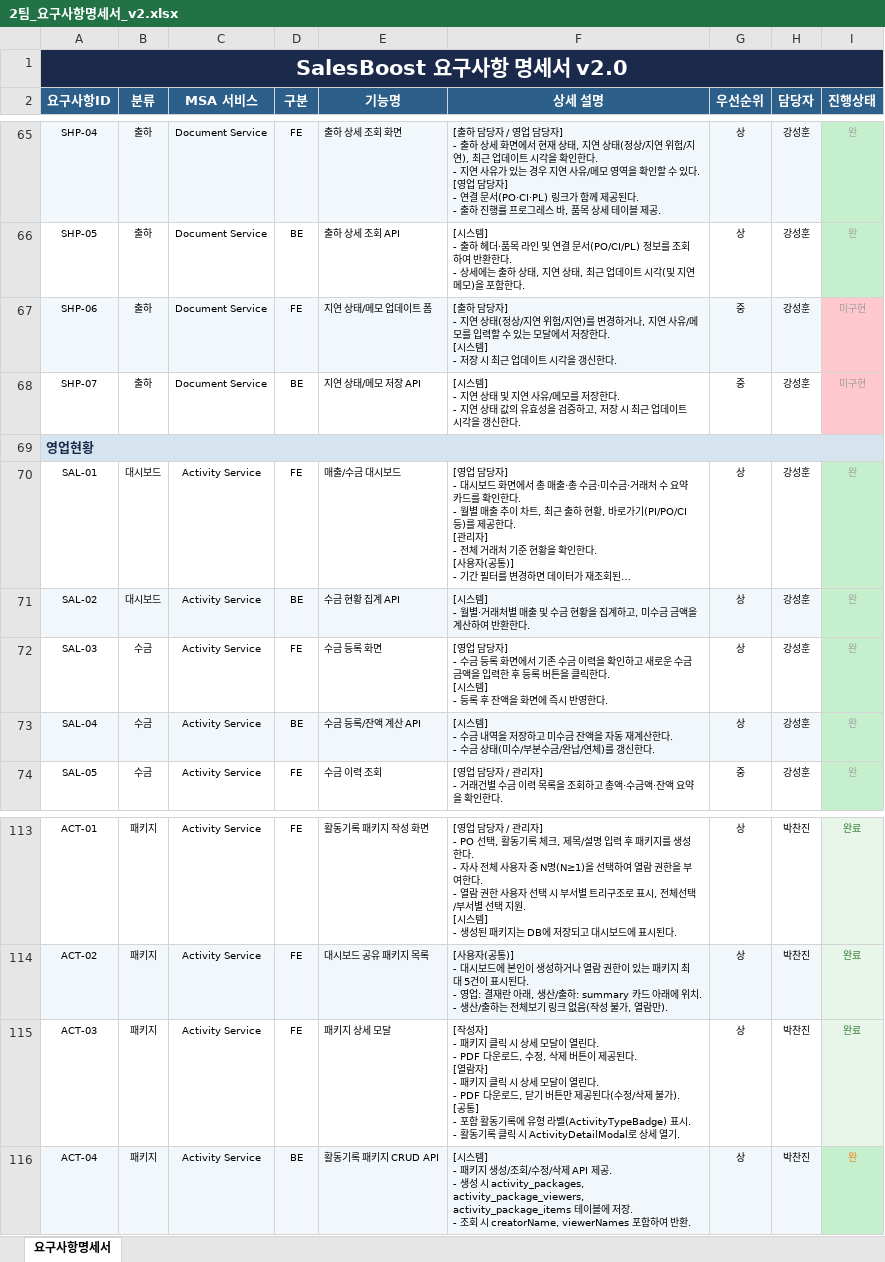
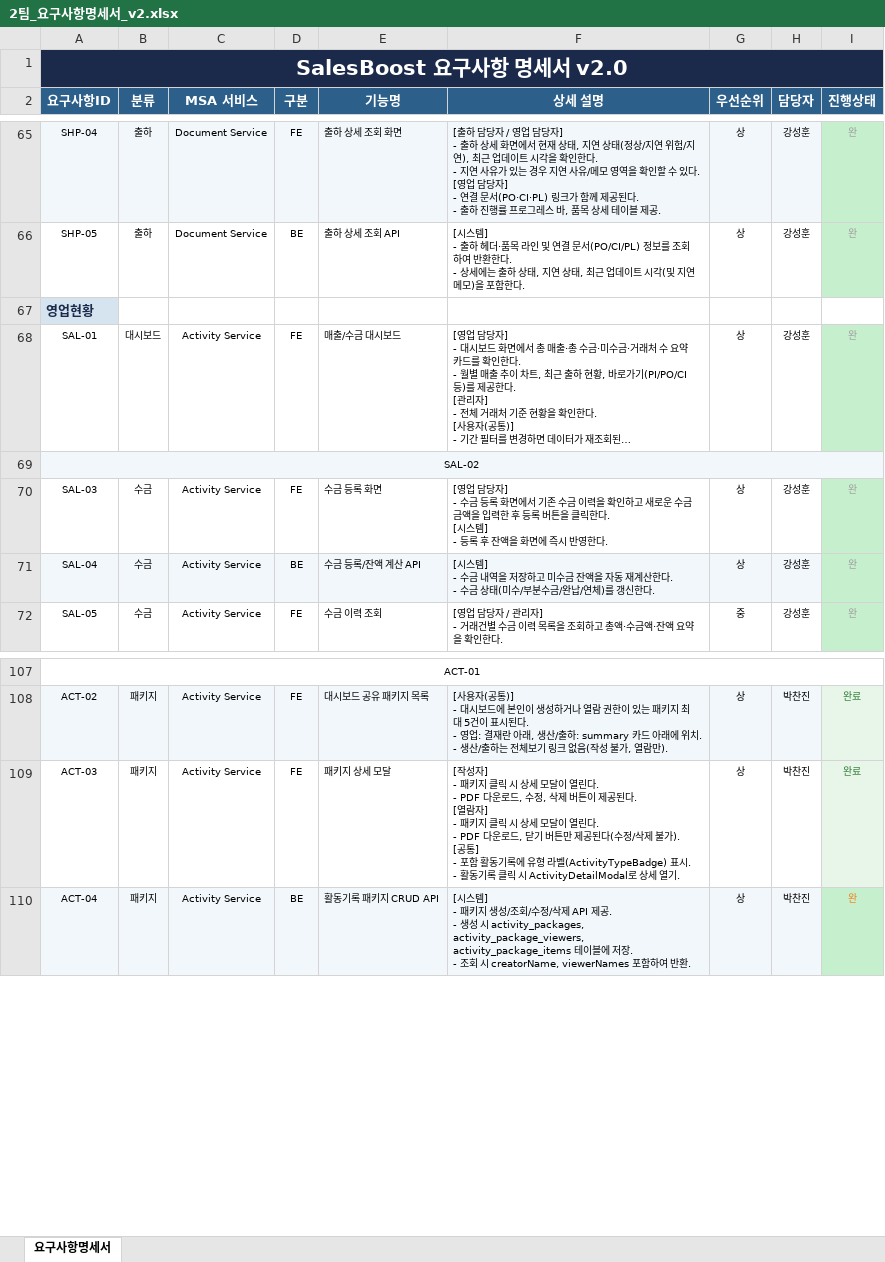
Before and after one commit to 20251029-hanhwa-swcamp-22th/be22-final-team2-project, an Excel workbook: ddl/2팀_요구사항명세서_v2.xlsx, sheet 요구사항명세서, drawn as a sheet; only a part is shown, gaps mark what is left out; long unchanged cells end in …; values as stored, in another font and other column widths than the file's, no borders; removed rows and columns are numbered as before the commit, all else as after; ↵ is a line break in a cell; the diff covers the shown part only; the diff names each change by its address in the sheet, - before the commit and + after, or states it on an @@ line.

```diff
--- a/ddl/2팀_요구사항명세서_v2.xlsx (sheet 요구사항명세서)
+++ b/ddl/2팀_요구사항명세서_v2.xlsx (sheet 요구사항명세서)
-row 67: SHP-06 | 출하 | Document Service | FE | 지연 상태/메모 업데이트 폼 | [출하 담당자] ↵ - 지연 상태(정상/지연 위험/지연)를 변경하거나, 지연 사유/메모를 입력할 수 있는 모달에서 저장한다. ↵ [시스템] ↵ - 저장 시 최근 업데이트 시각을 갱신한다. | 중 | 강성훈 | 미구현
-row 68: SHP-07 | 출하 | Document Service | BE | 지연 상태/메모 저장 API | [시스템] ↵ - 지연 상태 및 지연 사유/메모를 저장한다. ↵ - 지연 상태 값의 유효성을 검증하고, 저장 시 최근 업데이트 시각을 갱신한다. | 중 | 강성훈 | 미구현
-A69:I69 merged
+A69:I69 merged
-B69 (분류): 대시보드
+B69 (분류): (empty)
-C69 (MSA 서비스): Activity Service
+C69 (MSA 서비스): (empty)
-D69 (구분): BE
+D69 (구분): (empty)
-E69 (기능명): 수금 현황 집계 API
+E69 (기능명): (empty)
-F69 (상세 설명): [시스템] ↵ - 월별·거래처별 매출 및 수금 현황을 집계하고, 미수금 금액을 계산하여 반환한다.
+F69 (상세 설명): (empty)
-G69 (우선순위): 상
+G69 (우선순위): (empty)
-H69 (담당자): 강성훈
+H69 (담당자): (empty)
-I69 (진행상태): 완
+I69 (진행상태): (empty)
+A107:I107 merged
-B107 (분류): 패키지
+B107 (분류): (empty)
-C107 (MSA 서비스): Activity Service
+C107 (MSA 서비스): (empty)
-D107 (구분): FE
+D107 (구분): (empty)
-E107 (기능명): 활동기록 패키지 작성 화면
+E107 (기능명): (empty)
-F107 (상세 설명): [영업 담당자 / 관리자] ↵ - PO 선택, 활동기록 체크, 제목/설명 입력 후 패키지를 생성한다. ↵ - 자사 전체 사용자 중 N명(N≥1)을 선택하여 열람 권한을 부여한다. ↵ - 열람 권한 사용자 선택 시 부서별 트리구조로 표시, 전체선택/부서별 선택 지원. ↵ [시스템] ↵ - 생성된 패키지는 DB에 저장되고 대시보드에 표시된다.
+F107 (상세 설명): (empty)
-G107 (우선순위): 상
+G107 (우선순위): (empty)
-H107 (담당자): 박찬진
+H107 (담당자): (empty)
-I107 (진행상태): 완료
+I107 (진행상태): (empty)
```
Also changed, not shown: 1 added row, 5 removed rows, 42 edited cells, cell formats and merged cells elsewhere in this sheet.
